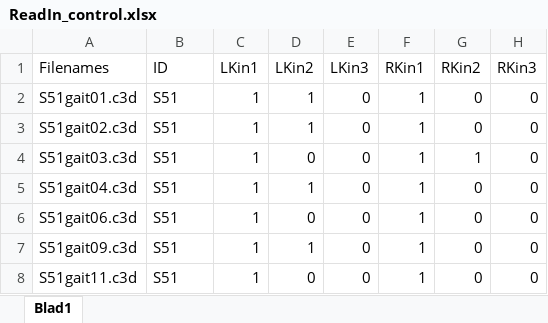
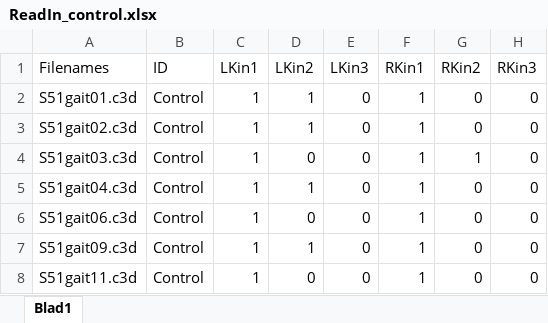
Before and after one commit to Minh309/C3D_computation, an Excel workbook: Input/ReadIn_control.xlsx, sheet Blad1, drawn as a sheet; only a part is shown; values as stored, in another font and other column widths than the file's, no borders; the diff names each change by its address in the sheet, - before the commit and + after, or states it on an @@ line.

```diff
--- a/Input/ReadIn_control.xlsx (sheet Blad1)
+++ b/Input/ReadIn_control.xlsx (sheet Blad1)
-B2:B8 (ID): S51
+B2:B8 (ID): Control
```
Also changed, not shown: Input/ReadIn_RSS04.xlsx, 9 other files.
